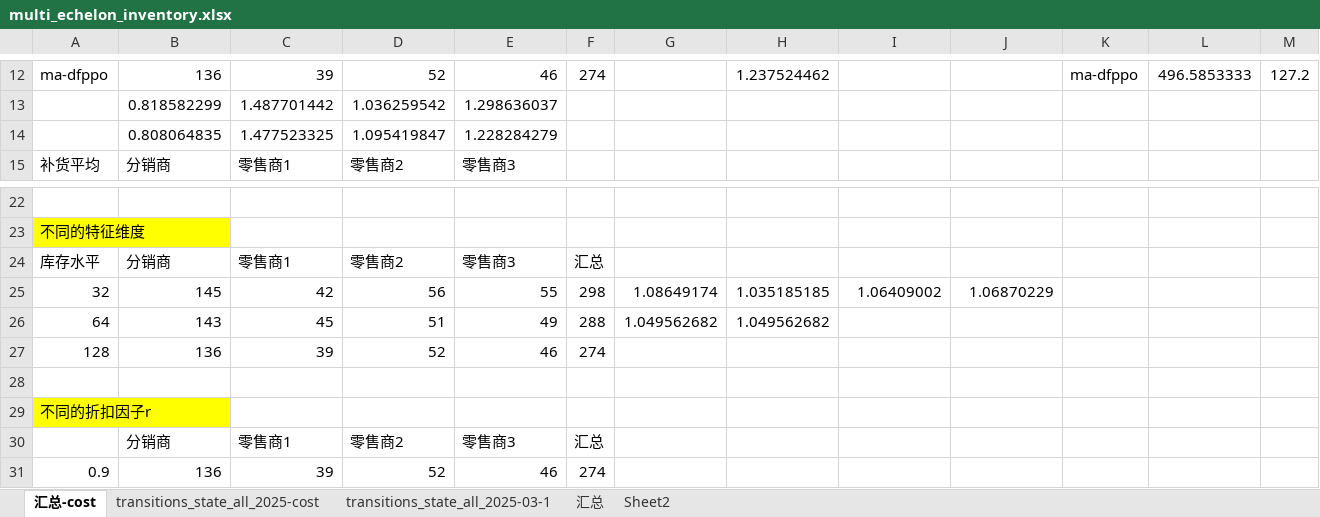
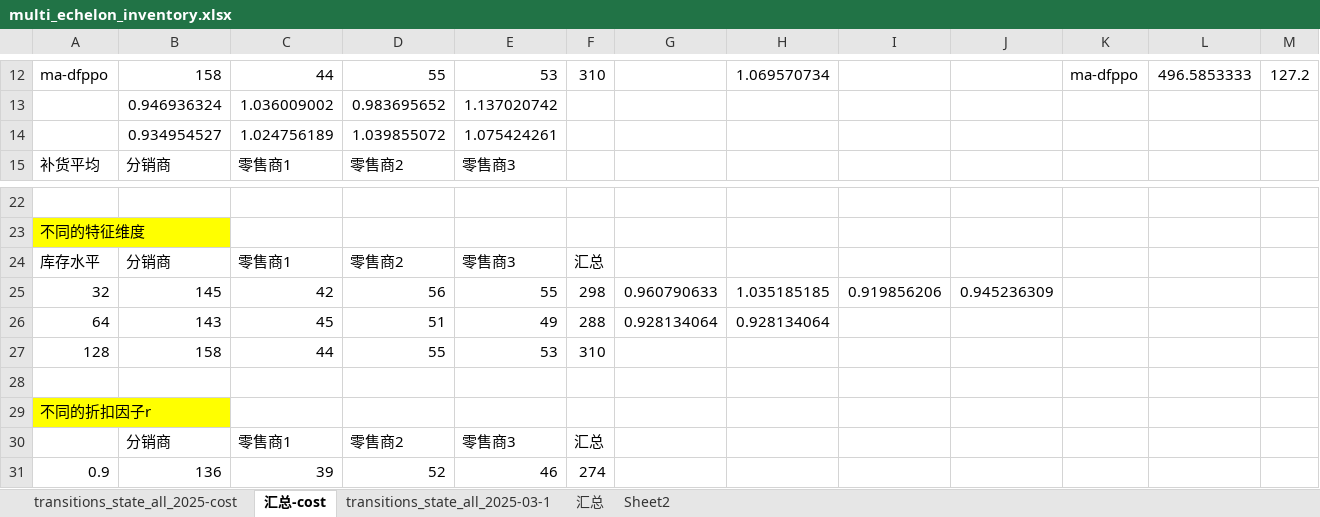
Before and after one commit to jacklu2016/SCIMAI-Gym, an Excel workbook: multi_echelon_inventory.xlsx, sheet 汇总-cost, drawn as a sheet; only a part is shown, gaps mark what is left out; values as stored, in another font and other column widths than the file's, no borders; removed rows and columns are numbered as before the commit, all else as after; rows hold the shown columns only; the diff covers the shown part only; the diff names each change by its address in the sheet, - before the commit and + after, or states it on an @@ line.

```diff
--- a/multi_echelon_inventory.xlsx (sheet 汇总-cost)
+++ b/multi_echelon_inventory.xlsx (sheet 汇总-cost)
@@ sheet tab order changed: transitions_state_all_2025-cost | 汇总-cost | transitions_state_all_2025-03-1 | 汇总 | Sheet2 @@
-B12: 136
+B12: 158
-C12: 39
+C12: 44
-D12: 52
+D12: 55
-E12: 46
+E12: 53
-F12: 274
+F12: 310
-H12: 1.237524462
+H12: 1.069570734
-row 13:  | 0.818582299 | 1.487701442 | 1.036259542 | 1.298636037
-row 14:  | 0.808064835 | 1.477523325 | 1.095419847 | 1.228284279
+row 13:  | 0.946936324 | 1.036009002 | 0.983695652 | 1.137020742
+row 14:  | 0.934954527 | 1.024756189 | 1.039855072 | 1.075424261
-G25: 1.08649174
+G25: 0.960790633
-I25: 1.06409002
+I25: 0.919856206
-J25: 1.06870229
+J25: 0.945236309
-G26: 1.049562682
+G26: 0.928134064
-H26: 1.049562682
+H26: 0.928134064
-row 27: 128 | 136 | 39 | 52 | 46 | 274
+row 27: 128 | 158 | 44 | 55 | 53 | 310
```
Also changed, not shown: 27 edited cells elsewhere in this sheet, sheet transitions_state_all_2025-cost, formulas that keep their value, 1 other file.
